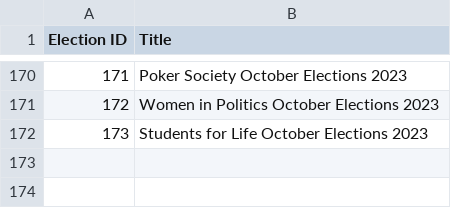
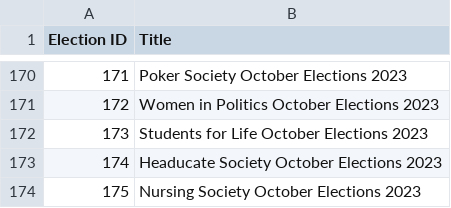
Before and after one commit to MattyTheHacker/UoB-GoS-Election-Tracker, a CSV file: data/all_elections_active_list.csv, drawn as a sheet; only a part is shown, gaps mark what is left out.

```diff
--- a/data/all_elections_active_list.csv
+++ b/data/all_elections_active_list.csv
@@ -172 +172,3 @@ Election ID,Title
 173,Students for Life October Elections 2023
+174,Headucate Society October Elections 2023
+175,Nursing Society October Elections 2023
```
Also changed, not shown: 1 other file.
